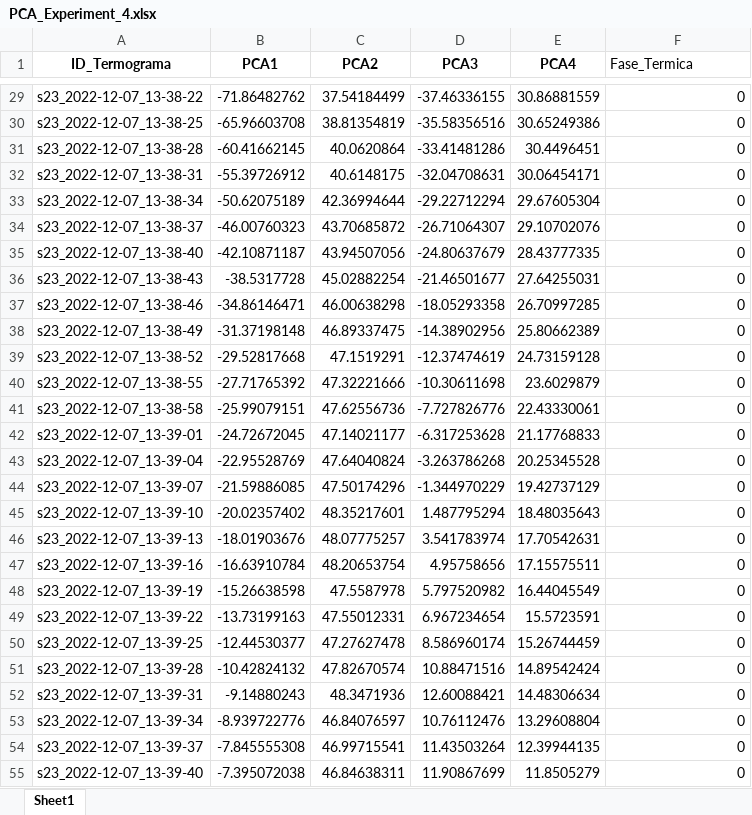
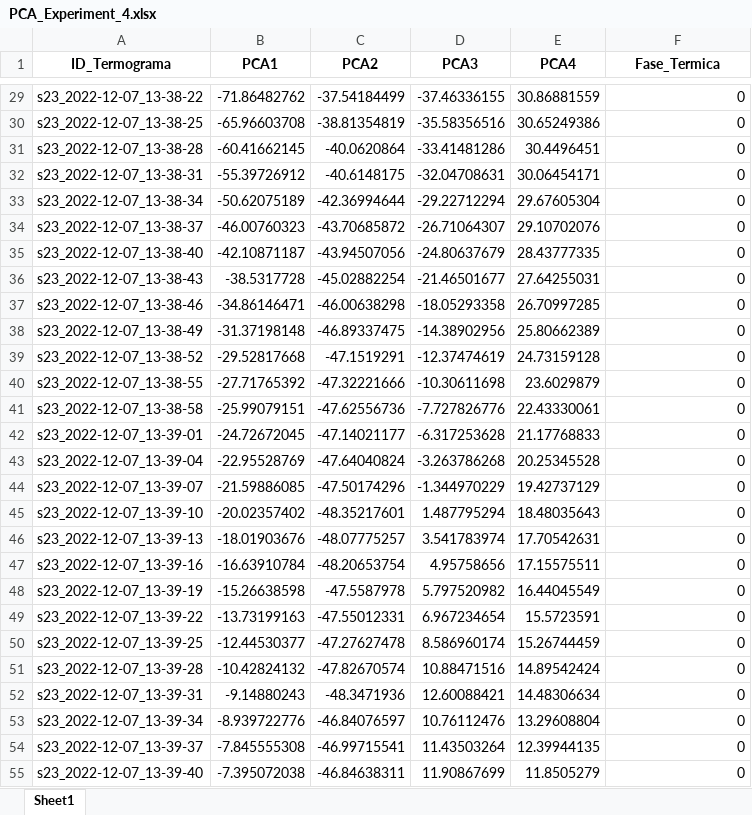
Before and after one commit to morales-cervantes/Thermal_Phase_Classification_Dataset, an Excel workbook: Thermal_Phase_Classification_Dataset/PCA_Results_XLSX/PCA_Experiment_4.xlsx, sheet Sheet1, drawn as a sheet; only a part is shown, gaps mark what is left out; values as stored, in another font and other column widths than the file's, no borders; the diff covers the shown part only; the diff names each change by its address in the sheet, - before the commit and + after, or states it on an @@ line.

```diff
--- a/Thermal_Phase_Classification_Dataset/PCA_Results_XLSX/PCA_Experiment_4.xlsx (sheet Sheet1)
+++ b/Thermal_Phase_Classification_Dataset/PCA_Results_XLSX/PCA_Experiment_4.xlsx (sheet Sheet1)
@@ F1 bold: off → on, alignment: left → center @@
-C29 (PCA2): 37.54184499
+C29 (PCA2): -37.54184499
-C30 (PCA2): 38.81354819
+C30 (PCA2): -38.81354819
-C31 (PCA2): 40.0620864
+C31 (PCA2): -40.0620864
-C32 (PCA2): 40.6148175
+C32 (PCA2): -40.6148175
-C33 (PCA2): 42.36994644
+C33 (PCA2): -42.36994644
-C34 (PCA2): 43.70685872
+C34 (PCA2): -43.70685872
-C35 (PCA2): 43.94507056
+C35 (PCA2): -43.94507056
-C36 (PCA2): 45.02882254
+C36 (PCA2): -45.02882254
-C37 (PCA2): 46.00638298
+C37 (PCA2): -46.00638298
-C38 (PCA2): 46.89337475
+C38 (PCA2): -46.89337475
-C39 (PCA2): 47.1519291
+C39 (PCA2): -47.1519291
-C40 (PCA2): 47.32221666
+C40 (PCA2): -47.32221666
-C41 (PCA2): 47.62556736
+C41 (PCA2): -47.62556736
-C42 (PCA2): 47.14021177
+C42 (PCA2): -47.14021177
-C43 (PCA2): 47.64040824
+C43 (PCA2): -47.64040824
-C44 (PCA2): 47.50174296
+C44 (PCA2): -47.50174296
-C45 (PCA2): 48.35217601
+C45 (PCA2): -48.35217601
-C46 (PCA2): 48.07775257
+C46 (PCA2): -48.07775257
-C47 (PCA2): 48.20653754
+C47 (PCA2): -48.20653754
-C48 (PCA2): 47.5587978
+C48 (PCA2): -47.5587978
-C49 (PCA2): 47.55012331
+C49 (PCA2): -47.55012331
-C50 (PCA2): 47.27627478
+C50 (PCA2): -47.27627478
-C51 (PCA2): 47.82670574
+C51 (PCA2): -47.82670574
-C52 (PCA2): 48.3471936
+C52 (PCA2): -48.3471936
-C53 (PCA2): 46.84076597
+C53 (PCA2): -46.84076597
-C54 (PCA2): 46.99715541
+C54 (PCA2): -46.99715541
-C55 (PCA2): 46.84638311
+C55 (PCA2): -46.84638311
```
Also changed, not shown: 658 edited cells elsewhere in this sheet, Thermal_Phase_Classification_Dataset/PCA_Results_XLSX/PCA_Experiment_1.xlsx, Thermal_Phase_Classification_Dataset/PCA_Results_XLSX/PCA_Experiment_2.xlsx, 4 other files.
